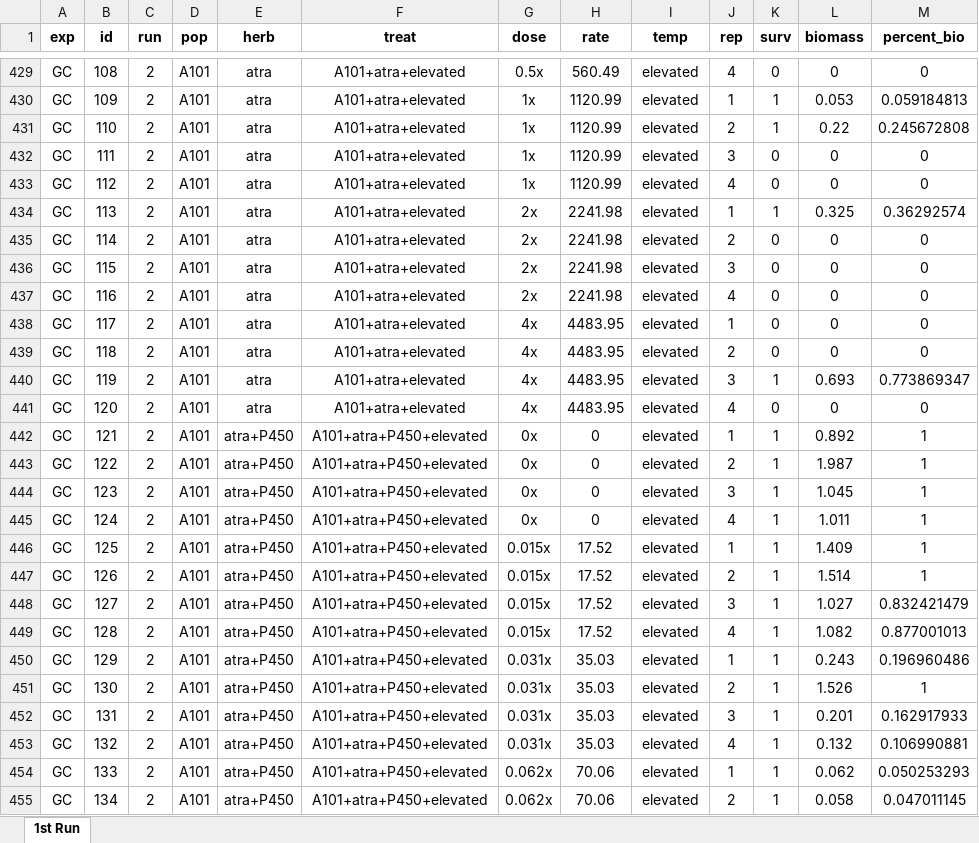
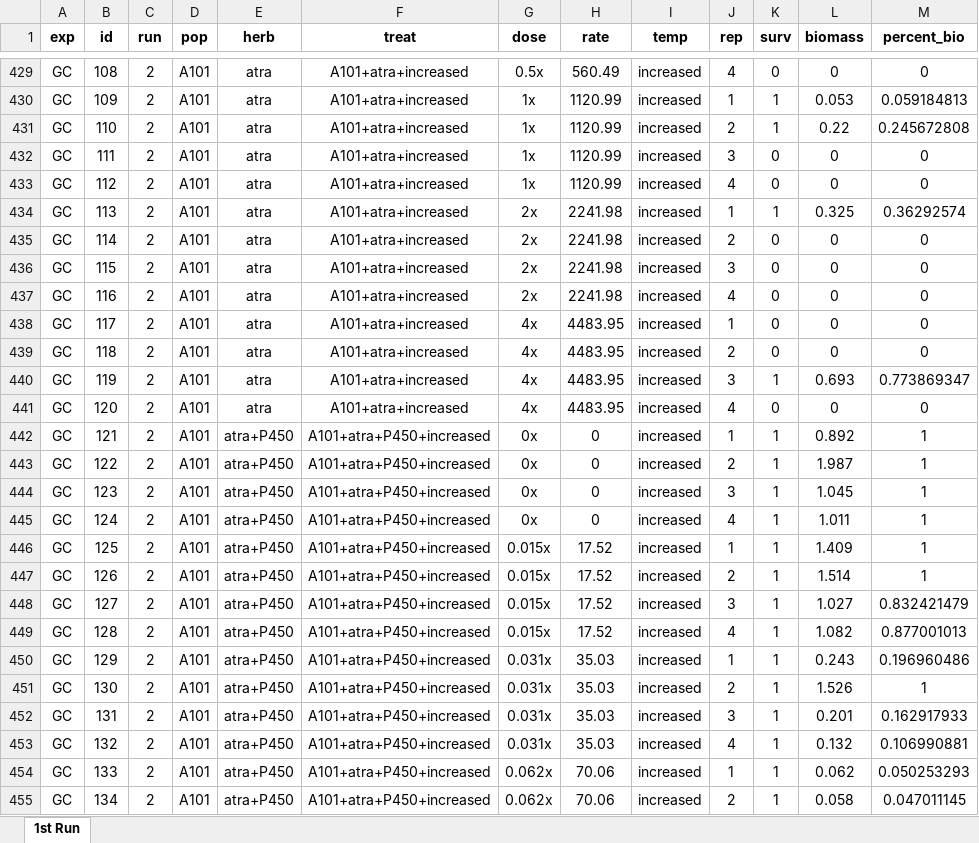
Before and after one commit to Wisc-Weeds/FFaleco, an Excel workbook: PhD/PhD Projects/Waterhemp/Metabolism Inhibitors/GC/Atrazine/2023/Atrazine_Absolute ED_Multiple Comparisons/Data Sheet_Atra_GC.xlsx, sheet 1st Run, drawn as a sheet; only a part is shown, gaps mark what is left out; values as stored, in another font and other column widths than the file's, no borders; the diff covers the shown part only; the diff names each change by its address in the sheet, - before the commit and + after, or states it on an @@ line.

```diff
--- a/PhD/PhD Projects/Waterhemp/Metabolism Inhibitors/GC/Atrazine/2023/Atrazine_Absolute ED_Multiple Comparisons/Data Sheet_Atra_GC.xlsx (sheet 1st Run)
+++ b/PhD/PhD Projects/Waterhemp/Metabolism Inhibitors/GC/Atrazine/2023/Atrazine_Absolute ED_Multiple Comparisons/Data Sheet_Atra_GC.xlsx (sheet 1st Run)
-F429:F441 (treat): A101+atra+elevated
+F429:F441 (treat): A101+atra+increased
-I429:I455 (temp): elevated
+I429:I455 (temp): increased
-F442:F455 (treat): A101+atra+P450+elevated
+F442:F455 (treat): A101+atra+P450+increased
```
Also changed, not shown: 586 edited cells elsewhere in this sheet, 3 other files.
